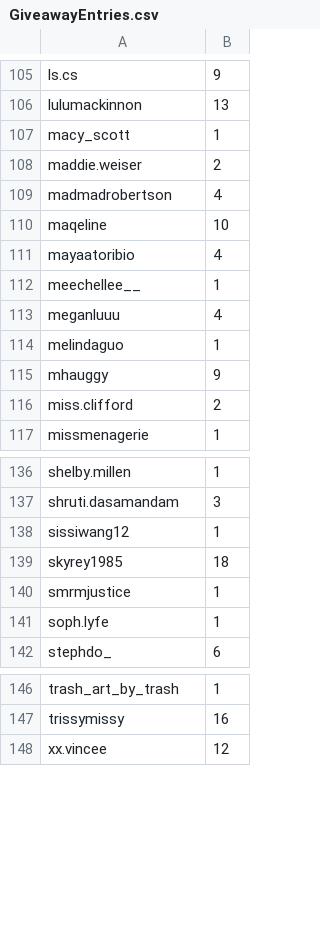
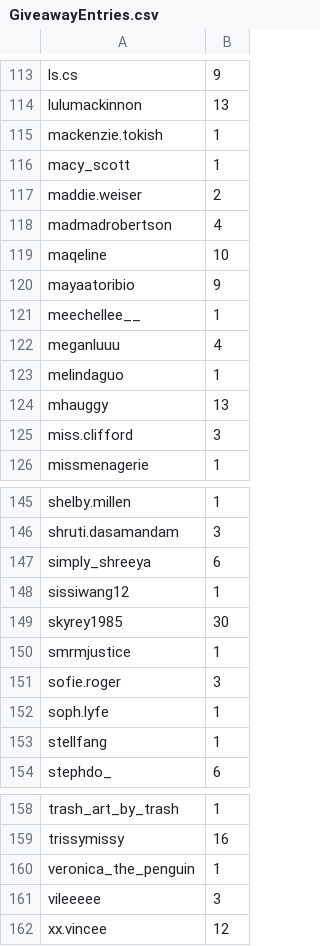
Before and after one commit to kidlatmc29/InstagramGiveAway, a CSV file: GiveawayEntries.csv, drawn as a sheet; only a part is shown, gaps mark what is left out; the diff covers the shown part only.

```diff
--- a/GiveawayEntries.csv
+++ b/GiveawayEntries.csv
@@ -106,2 +114,3 @@ ls.cs,9
 lulumackinnon,13
+mackenzie.tokish,1
 macy_scott,1
@@ -110,3 +119,3 @@ madmadrobertson,4
 maqeline,10
-mayaatoribio,4
+mayaatoribio,9
 meechellee__,1
@@ -114,4 +123,4 @@ meganluuu,4
 melindaguo,1
-mhauggy,9
-miss.clifford,2
+mhauggy,13
+miss.clifford,3
 missmenagerie,1
@@ -137,6 +146,9 @@ shelby.millen,1
 shruti.dasamandam,3
+simply_shreeya,6
 sissiwang12,1
-skyrey1985,18
+skyrey1985,30
 smrmjustice,1
+sofie.roger,3
 soph.lyfe,1
+stellfang,1
 stephdo_,6
@@ -147,2 +159,4 @@ trash_art_by_trash,1
 trissymissy,16
+veronica_the_penguin,1
+vileeeee,3
 xx.vincee,12
```
Also changed, not shown: 8 added rows and 17 edited cells elsewhere in this file.
